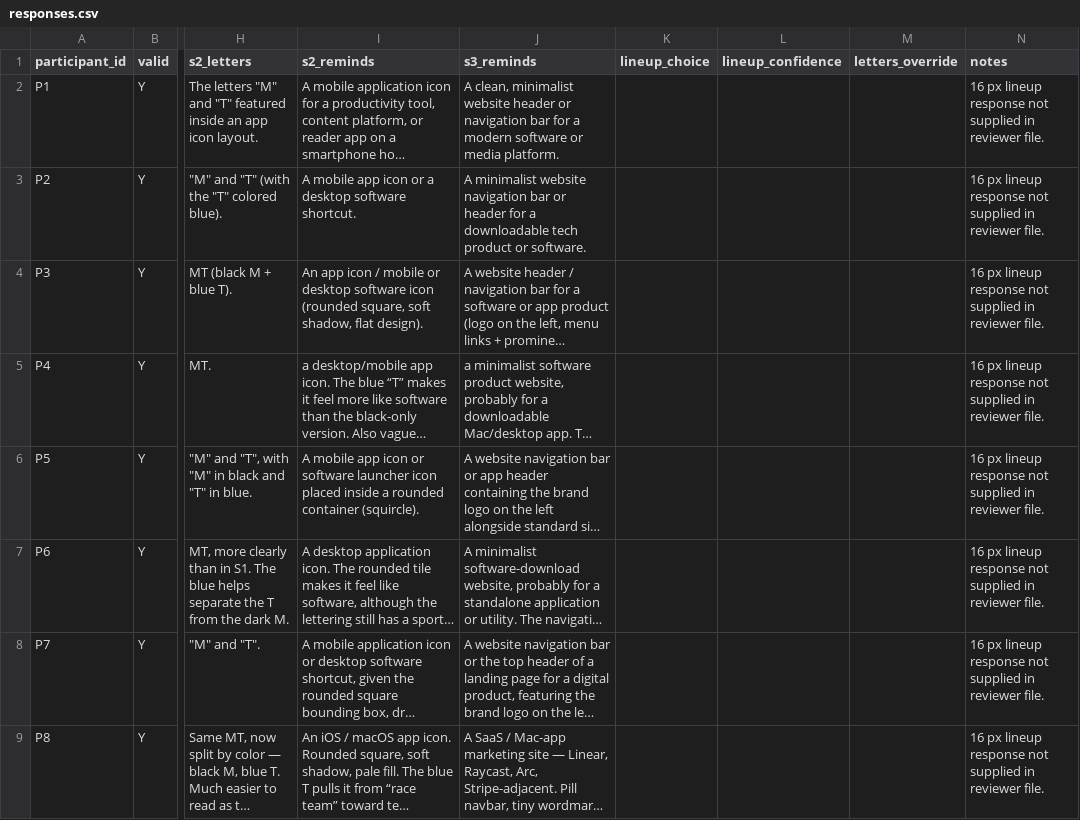
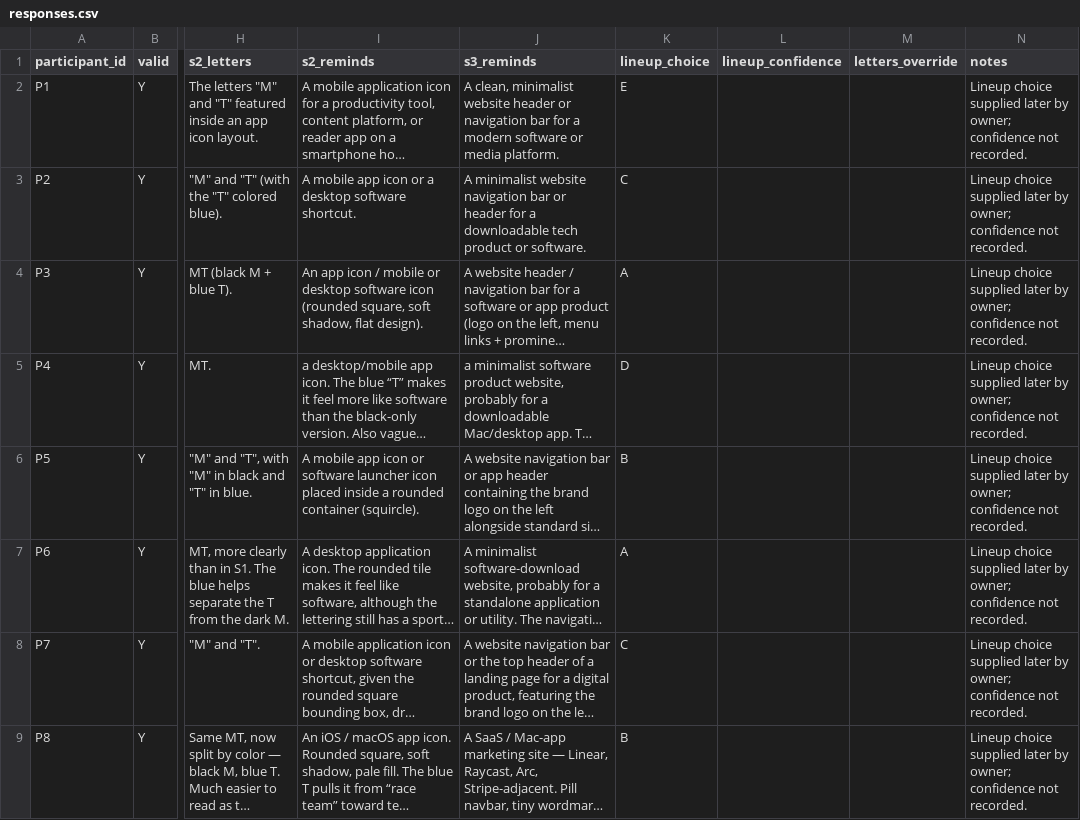
Before and after one commit to Joncallim/macdown_2, a CSV file: design/validation/read-test/responses.csv, drawn as a sheet; only a part is shown, gaps mark what is left out; long unchanged cells end in …; the diff names each change by its address in the sheet, - before the commit and + after, or states it on an @@ line.

Commit message:
Record 16 px lineup choices

```diff
--- a/design/validation/read-test/responses.csv
+++ b/design/validation/read-test/responses.csv
-K2 (lineup_choice): (empty)
+K2 (lineup_choice): E
-N2:N9 (notes): 16 px lineup response not supplied in reviewer file.
+N2:N9 (notes): Lineup choice supplied later by owner; confidence not recorded.
-K3 (lineup_choice): (empty)
+K3 (lineup_choice): C
-K4 (lineup_choice): (empty)
+K4 (lineup_choice): A
-K5 (lineup_choice): (empty)
+K5 (lineup_choice): D
-K6 (lineup_choice): (empty)
+K6 (lineup_choice): B
-K7 (lineup_choice): (empty)
+K7 (lineup_choice): A
-K8 (lineup_choice): (empty)
+K8 (lineup_choice): C
-K9 (lineup_choice): (empty)
+K9 (lineup_choice): B
```
